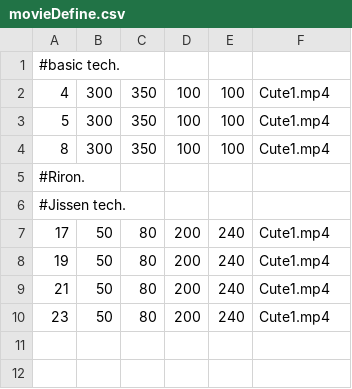
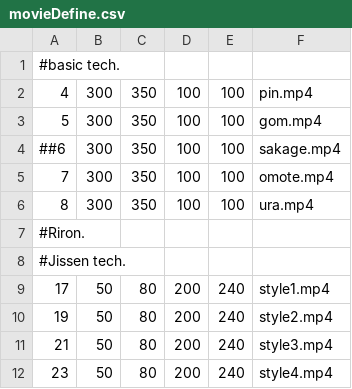
Before and after one commit to okano/PdfProject, a CSV file: PdfPub/trunk/src/SakuttoBook/csv/movieDefine.csv, drawn as a sheet.

Commit message:
add/arrange movie file(mp4).

```diff
--- a/PdfPub/trunk/src/SakuttoBook/csv/movieDefine.csv
+++ b/PdfPub/trunk/src/SakuttoBook/csv/movieDefine.csv
@@ -1,10 +1,12 @@
 #basic tech.
-4,300,350,100,100,Cute1.mp4
-5,300,350,100,100,Cute1.mp4
-8,300,350,100,100,Cute1.mp4
+4,300,350,100,100,pin.mp4
+5,300,350,100,100,gom.mp4
+##6,300,350,100,100,sakage.mp4
+7,300,350,100,100,omote.mp4
+8,300,350,100,100,ura.mp4
 #Riron.
 #Jissen tech.
-17,50,80,200,240,Cute1.mp4
-19,50,80,200,240,Cute1.mp4
-21,50,80,200,240,Cute1.mp4
-23,50,80,200,240,Cute1.mp4
+17,50,80,200,240,style1.mp4
+19,50,80,200,240,style2.mp4
+21,50,80,200,240,style3.mp4
+23,50,80,200,240,style4.mp4
```
Also changed, not shown: 29 other files.
